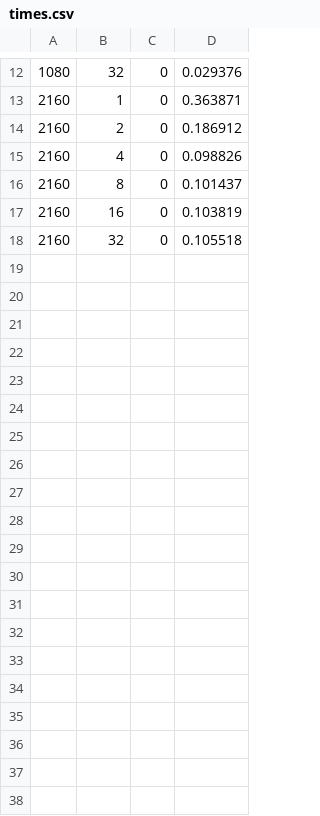
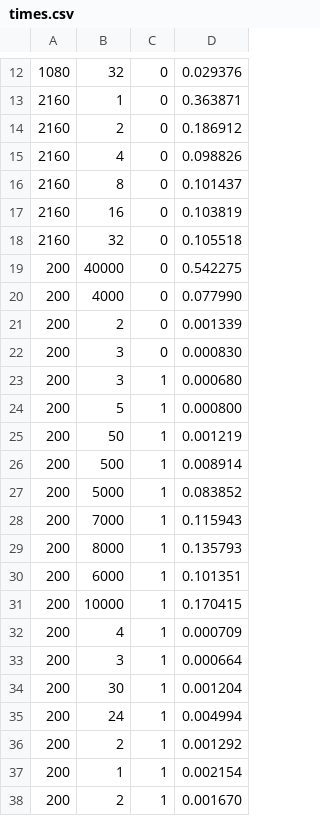
Before and after one commit to jucarmonam/Computacion-paralela, a CSV file: practica1/times.csv, drawn as a sheet; only a part is shown, gaps mark what is left out; the diff covers the shown part only; the diff names each change by its address in the sheet, - before the commit and + after, or states it on an @@ line.

```diff
--- a/practica1/times.csv
+++ b/practica1/times.csv
+row 19: 200 | 40000 | 0 | 0.542275
+row 20: 200 | 4000 | 0 | 0.077990
+row 21: 200 | 2 | 0 | 0.001339
+row 22: 200 | 3 | 0 | 0.000830
+row 23: 200 | 3 | 1 | 0.000680
+row 24: 200 | 5 | 1 | 0.000800
+row 25: 200 | 50 | 1 | 0.001219
+row 26: 200 | 500 | 1 | 0.008914
+row 27: 200 | 5000 | 1 | 0.083852
+row 28: 200 | 7000 | 1 | 0.115943
+row 29: 200 | 8000 | 1 | 0.135793
+row 30: 200 | 6000 | 1 | 0.101351
+row 31: 200 | 10000 | 1 | 0.170415
+row 32: 200 | 4 | 1 | 0.000709
+row 33: 200 | 3 | 1 | 0.000664
+row 34: 200 | 30 | 1 | 0.001204
+row 35: 200 | 24 | 1 | 0.004994
+row 36: 200 | 2 | 1 | 0.001292
+row 37: 200 | 1 | 1 | 0.002154
+row 38: 200 | 2 | 1 | 0.001670
```
Also changed, not shown: 25 added rows elsewhere in this file, 2 other files.
